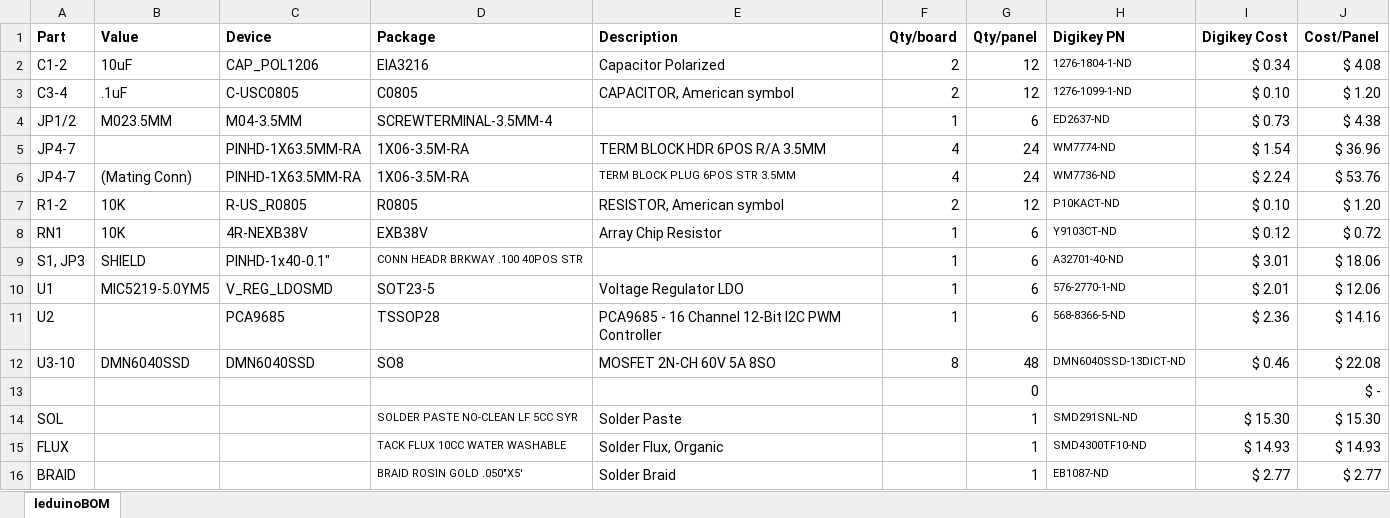
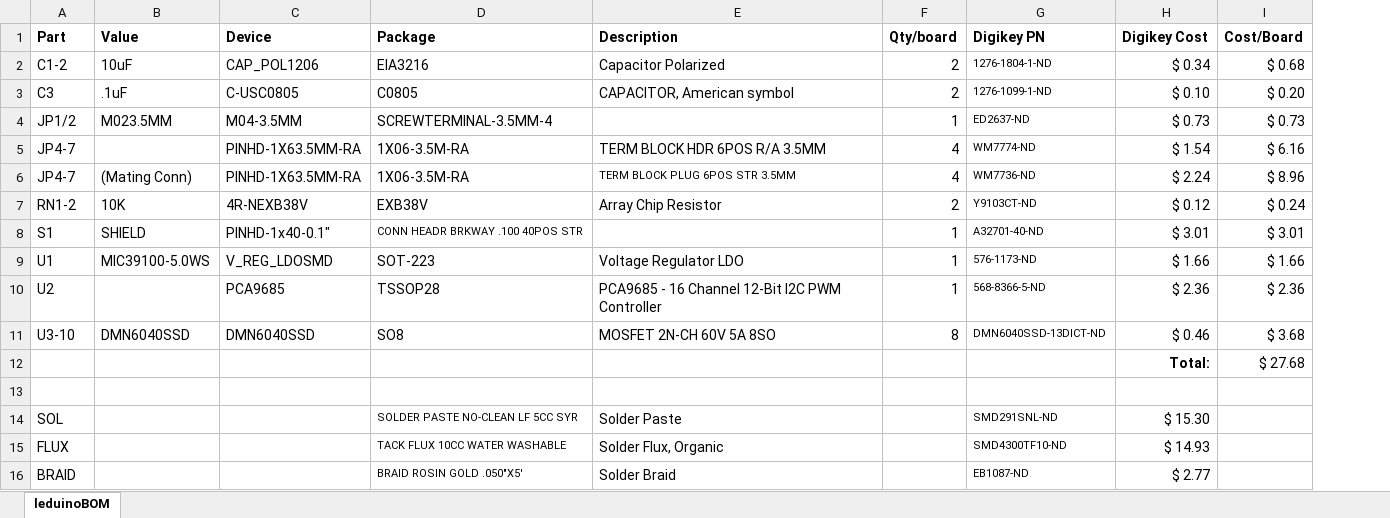
Before and after one commit to Unchapped/Leduino-Shield, an Excel workbook: leduinoBOM.xlsx, sheet leduinoBOM, drawn as a sheet; values as stored, in another font and other column widths than the file's, no borders; removed rows and columns are numbered as before the commit, all else as after; the diff names each change by its address in the sheet, - before the commit and + after, or states it on an @@ line.

Commit message:
Changed board text to match CC-SA wording, updated BOM

```diff
--- a/leduinoBOM.xlsx (sheet leduinoBOM)
+++ b/leduinoBOM.xlsx (sheet leduinoBOM)
-column G (Qty/panel), rows 2-6: 12 | 12 | 6 | 24 | 24; rows 8-16: 6 | 6 | 6 | 6 | 48 | 0 | 1 | 1 | 1
-column J (Cost/Panel), rows 2-6: $ 4.08 | $ 1.20 | $ 4.38 | $ 36.96 | $ 53.76; rows 8-16: $ 0.72 | $ 18.06 | $ 12.06 | $ 14.16 | $ 22.08 | $ - | $ 15.30 | $ 14.93 | $ 2.77
+column I (Cost/Board), rows 2-11: $ 0.68 | $ 0.20 | $ 0.73 | $ 6.16 | $ 8.96 | $ 0.24 | $ 3.01 | $ 1.66 | $ 2.36 | $ 3.68
-A3 (Part): C3-4
+A3 (Part): C3
-row 7: R1-2 | 10K | R-US_R0805 | R0805 | RESISTOR, American symbol | 2 | 12 | P10KACT-ND | $ 0.10 | $ 1.20
-A7 (Part): RN1
+A7 (Part): RN1-2
-F7 (Qty/board): 1
+F7 (Qty/board): 2
-A8 (Part): S1, JP3
+A8 (Part): S1
-B9 (Value): MIC5219-5.0YM5
+B9 (Value): MIC39100-5.0WS
-D9 (Package): SOT23-5
+D9 (Package): SOT-223
-G9 (Digikey PN): 576-2770-1-ND
+G9 (Digikey PN): 576-1173-ND
-H9 (Digikey Cost): $ 2.01
+H9 (Digikey Cost): $ 1.66
+row 12:  |  |  |  |  |  |  | Total: | $ 27.68
-row 13:  |  |  |  |  |  | 0 |  |  | $ -
+row 13: (empty)
```
Also changed, not shown: 5 other files.
